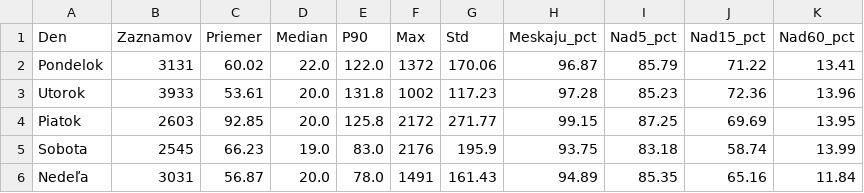
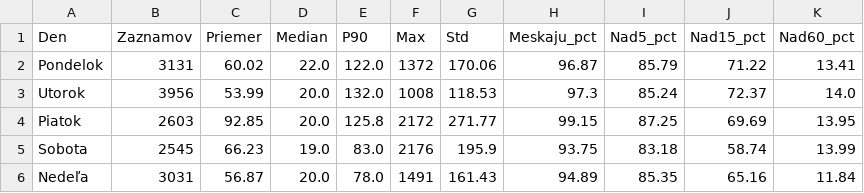
Before and after one commit to lalasonycierny/idos-meskanie, a CSV file: statistiky/dni.csv, drawn as a sheet.

```diff
--- a/statistiky/dni.csv
+++ b/statistiky/dni.csv
@@ -2,3 +2,3 @@
 Pondelok;3131;60.02;22.0;122.0;1372;170.06;96.87;85.79;71.22;13.41
-Utorok;3933;53.61;20.0;131.8;1002;117.23;97.28;85.23;72.36;13.96
+Utorok;3956;53.99;20.0;132.0;1008;118.53;97.3;85.24;72.37;14.0
 Piatok;2603;92.85;20.0;125.8;2172;271.77;99.15;87.25;69.69;13.95
```
Also changed, not shown: data/denne_agregaty.csv, statistiky/denne.csv, 34 other files.
